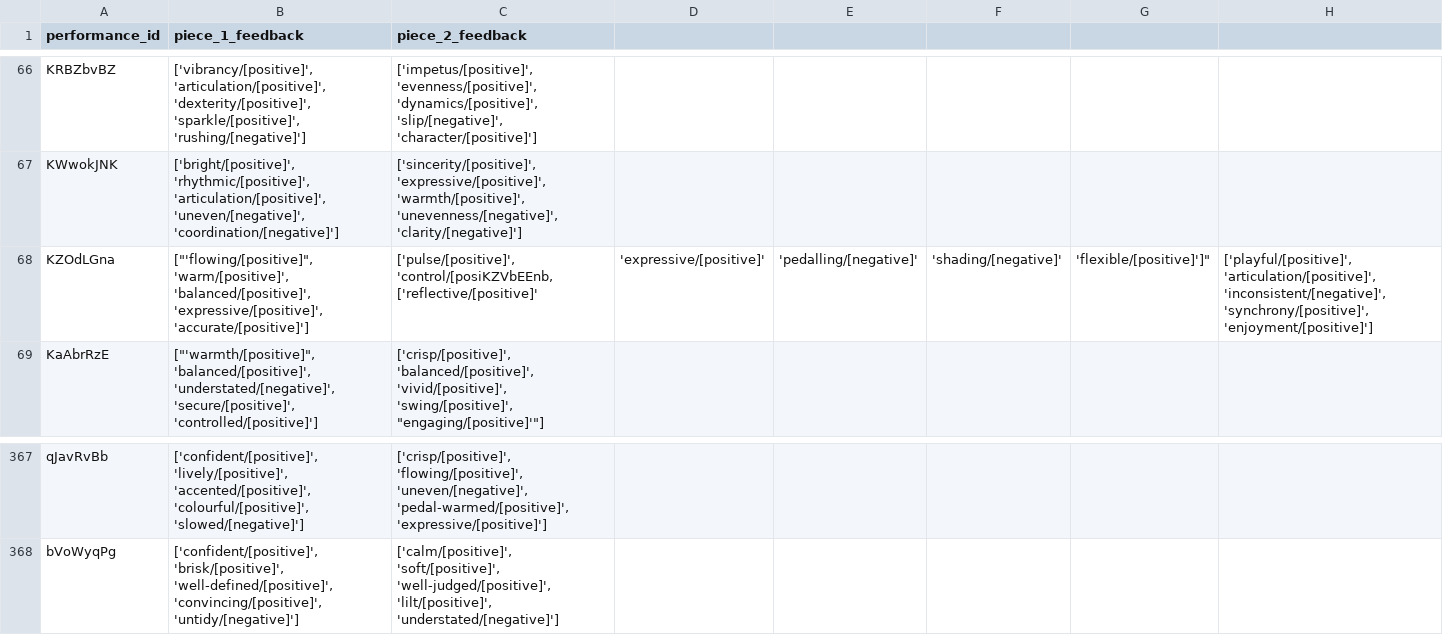
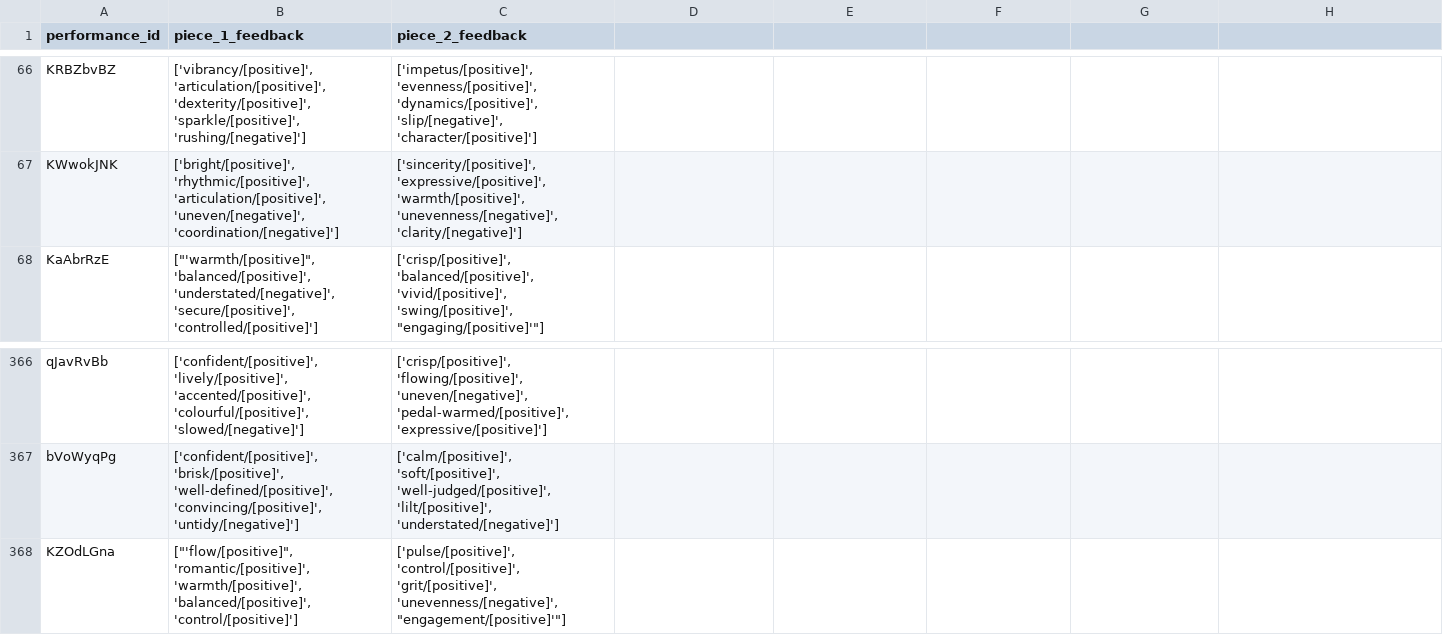
Before and after one commit to rollersteaam/abrsm-challenge-2025, a CSV file: backend/feedback/audio_model/chatgpt_abrsm_lmth25.csv, drawn as a sheet; only a part is shown, gaps mark what is left out.

Commit message:
fix: data entry

```diff
--- a/backend/feedback/audio_model/chatgpt_abrsm_lmth25.csv
+++ b/backend/feedback/audio_model/chatgpt_abrsm_lmth25.csv
@@ -67,3 +67,2 @@ KRBZbvBZ,"['vibrancy/[positive]', 'articulation/[positive]', 'dexterity/[positiv
 KWwokJNK,"['bright/[positive]', 'rhythmic/[positive]', 'articulation/[positive]', 'uneven/[negative]', 'coordination/[negative]']","['sincerity/[positive]', 'expressive/[positive]', 'warmth/[positive]', 'unevenness/[negative]', 'clarity/[negative]']"
-KZOdLGna,"[""'flowing/[positive]"", 'warm/[positive]', 'balanced/[positive]', 'expressive/[positive]', 'accurate/[positive]']","['pulse/[positive]', 'control/[posiKZVbEEnb,"['reflective/[positive]', 'expressive/[positive]', 'pedalling/[negative]', 'shading/[negative]', 'flexible/[positive]']","['playful/[positive]', 'articulation/[positive]', 'inconsistent/[negative]', 'synchrony/[positive]', 'enjoyment/[positive]']"
 KaAbrRzE,"[""'warmth/[positive]"", 'balanced/[positive]', 'understated/[negative]', 'secure/[positive]', 'controlled/[positive]']","['crisp/[positive]', 'balanced/[positive]', 'vivid/[positive]', 'swing/[positive]', ""engaging/[positive]'""]"
@@ -368 +367,2 @@ qJavRvBb,"['confident/[positive]', 'lively/[positive]', 'accented/[positive]', '
 bVoWyqPg,"['confident/[positive]', 'brisk/[positive]', 'well-defined/[positive]', 'convincing/[positive]', 'untidy/[negative]']","['calm/[positive]', 'soft/[positive]', 'well-judged/[positive]', 'lilt/[positive]', 'understated/[negative]']"
+KZOdLGna,"[""'flow/[positive]"", 'romantic/[positive]', 'warmth/[positive]', 'balanced/[positive]', 'control/[positive]']","['pulse/[positive]', 'control/[positive]', 'grit/[positive]', 'unevenness/[negative]', ""engagement/[positive]'""]"
```
Also changed, not shown: backend/feedback/audio_model/chatgpt_abrsm_lmth25_cleaned.csv.
